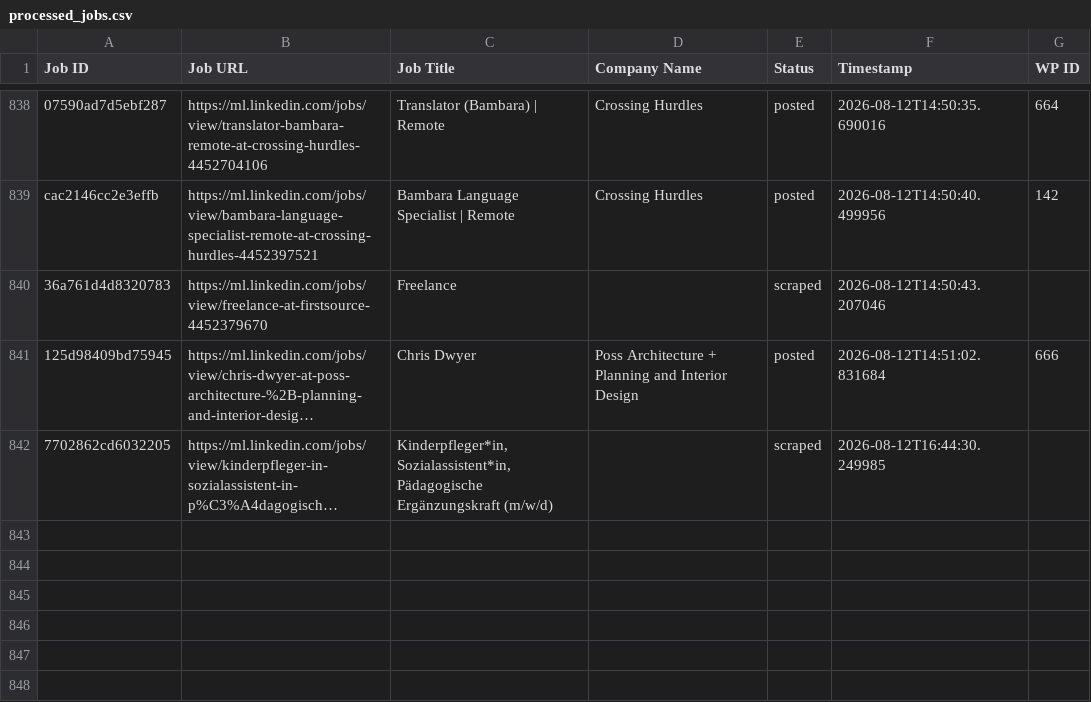
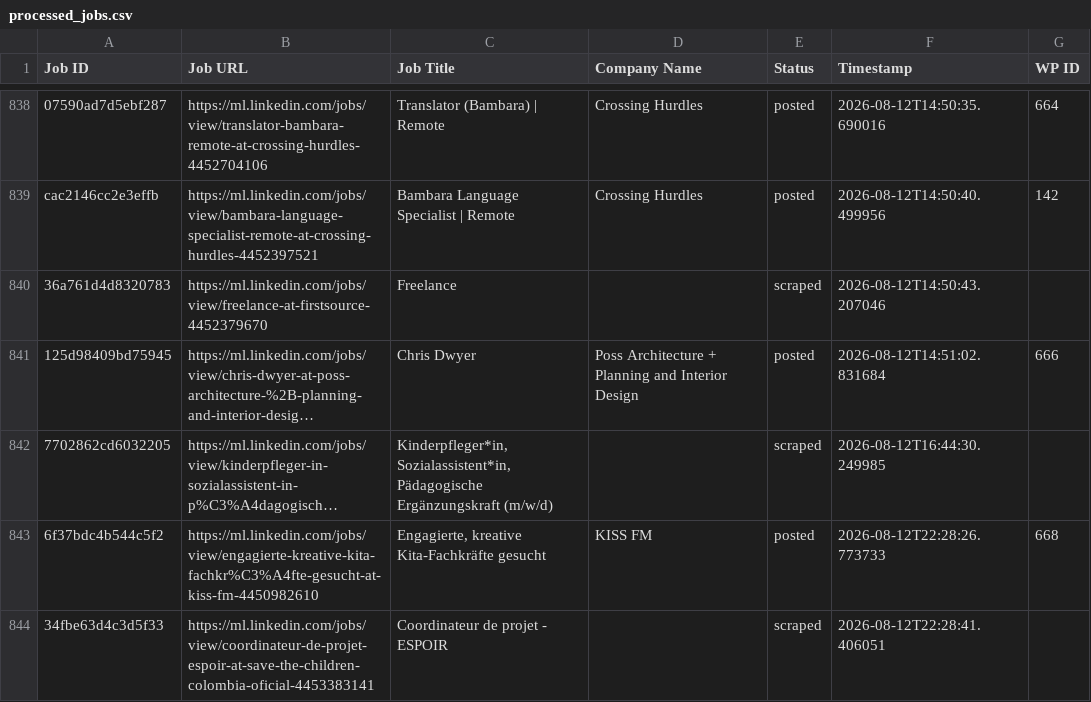
Before and after one commit to innovationinc2000/ml, a CSV file: processed_jobs.csv, drawn as a sheet; only a part is shown, gaps mark what is left out; long unchanged cells end in …; the diff names each change by its address in the sheet, - before the commit and + after, or states it on an @@ line.

```diff
--- a/processed_jobs.csv
+++ b/processed_jobs.csv
+row 843: 6f37bdc4b544c5f2 | https://ml.linkedin.com/jobs/view/engagierte-kreative-kita-fachkr%C3%A4fte-gesucht-at-kiss-fm-4450982610 | Engagierte, kreative Kita-Fachkräfte gesucht | KISS FM | posted | 2026-08-12T22:28:26.773733 | 668
+row 844: 34fbe63d4c3d5f33 | https://ml.linkedin.com/jobs/view/coordinateur-de-projet-espoir-at-save-the-children-colombia-oficial-4453383141 | Coordinateur de projet - ESPOIR |  | scraped | 2026-08-12T22:28:41.406051
```
